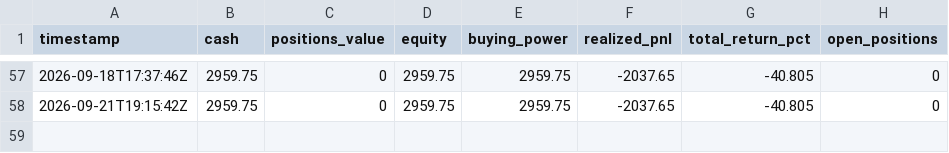
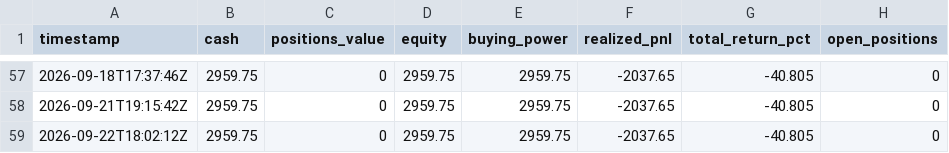
Before and after one commit to pedromarcello21/options_trading, a CSV file: state/equity_log.csv, drawn as a sheet; only a part is shown, gaps mark what is left out; the diff names each change by its address in the sheet, - before the commit and + after, or states it on an @@ line.

```diff
--- a/state/equity_log.csv
+++ b/state/equity_log.csv
+row 59: 2026-09-22T18:02:12Z | 2959.75 | 0 | 2959.75 | 2959.75 | -2037.65 | -40.805 | 0
```
Also changed, not shown: 1 other file.
